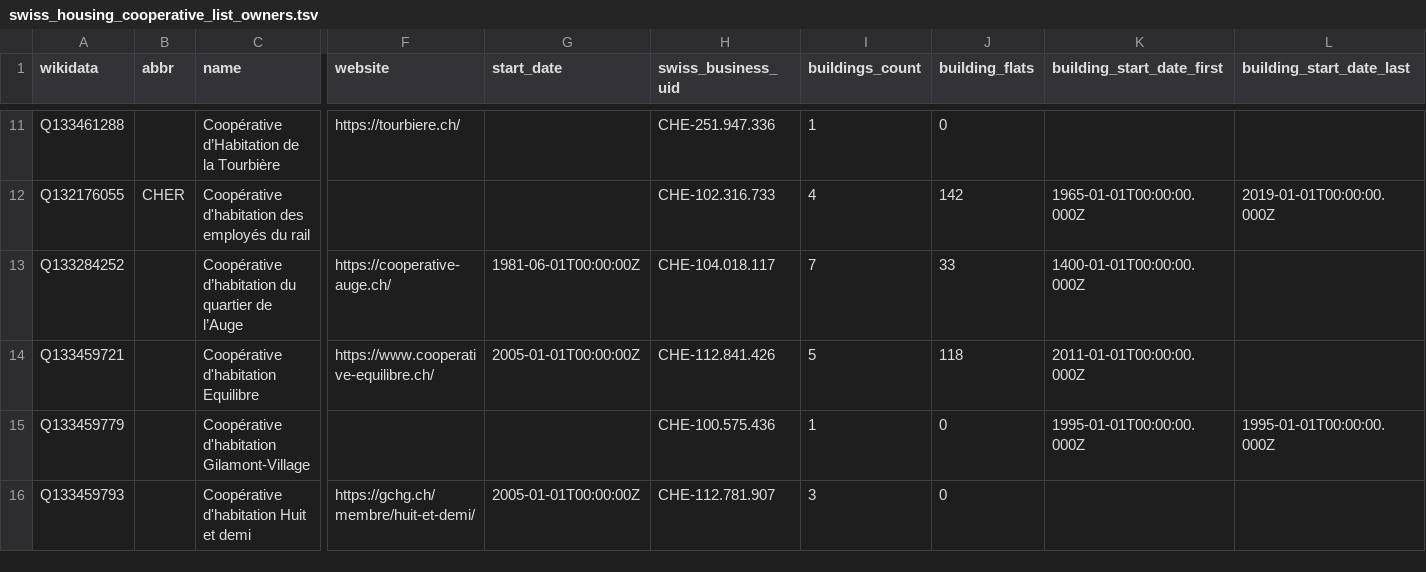
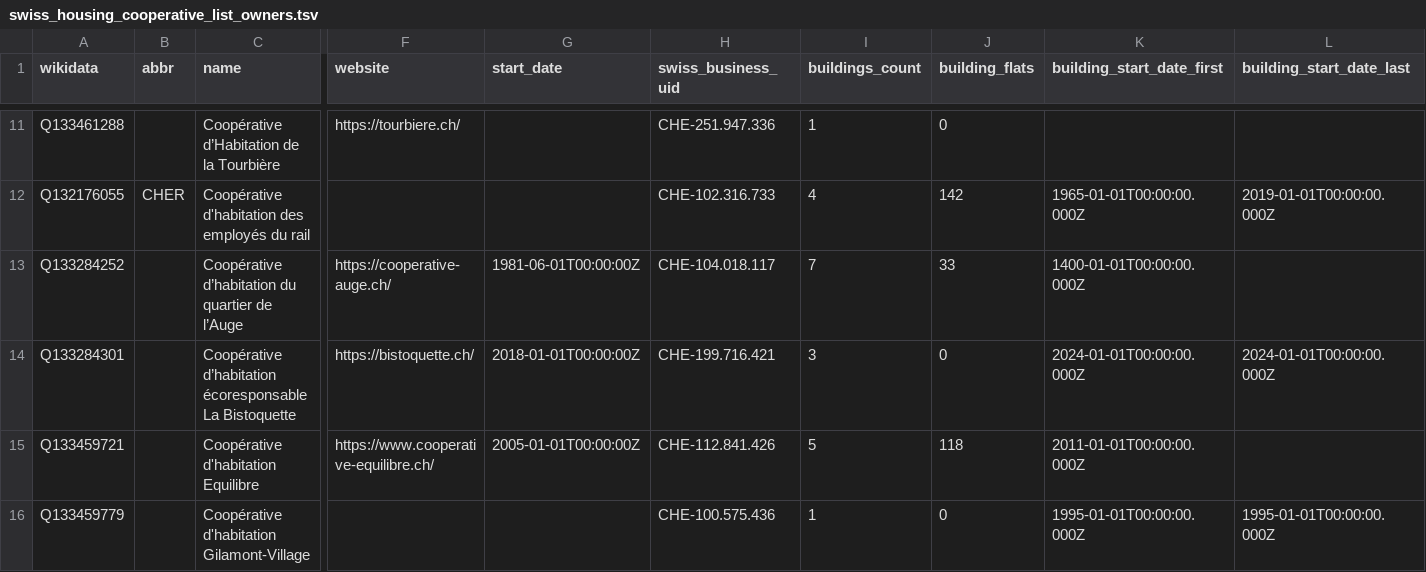
Before and after one commit to imagoiq/swiss-housing-cooperative-map, a TSV file: output/swiss_housing_cooperative_list_owners.tsv, drawn as a sheet; only a part is shown, gaps mark what is left out; the shorter side is filled out with more unchanged rows; rows hold the shown columns only; the diff names each change by its address in the sheet, - before the commit and + after, or states it on an @@ line.

```diff
--- a/output/swiss_housing_cooperative_list_owners.tsv
+++ b/output/swiss_housing_cooperative_list_owners.tsv
+row 14: Q133284301 |  | Coopérative d’habitation écoresponsable La Bistoquette | https://bistoquette.ch/ | 2018-01-01T00:00:00Z | CHE-199.716.421 | 3 | 0 | 2024-01-01T00:00:00.000Z | 2024-01-01T00:00:00.000Z
```
Also changed, not shown: 7 other files.
